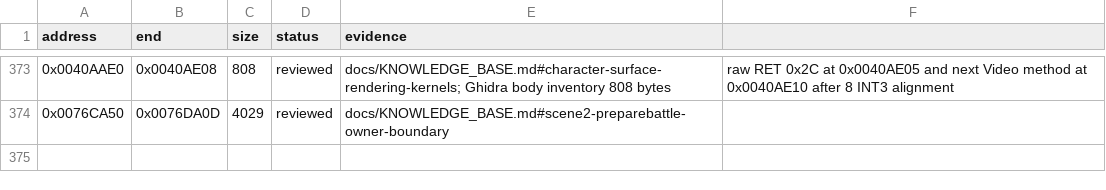
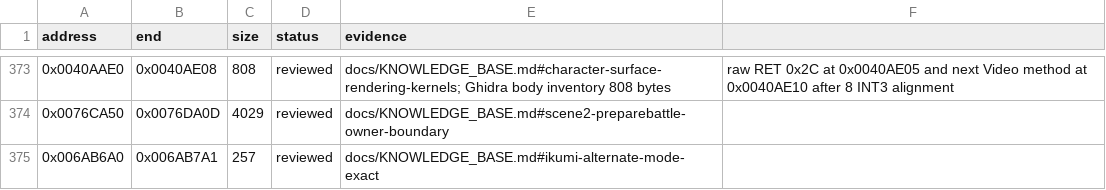
Before and after one commit to N0zoM1z0/Eternal-Fighter-Zero, a CSV file: config/function-boundaries.csv, drawn as a sheet; only a part is shown, gaps mark what is left out.

```diff
--- a/config/function-boundaries.csv
+++ b/config/function-boundaries.csv
@@ -374 +374,2 @@ address,end,size,status,evidence
 0x0076CA50,0x0076DA0D,4029,reviewed,docs/KNOWLEDGE_BASE.md#scene2-preparebattle-owner-boundary
+0x006AB6A0,0x006AB7A1,257,reviewed,docs/KNOWLEDGE_BASE.md#ikumi-alternate-mode-exact
```
Also changed, not shown: config/function-origins.csv, config/implemented.csv, 9 other files.
